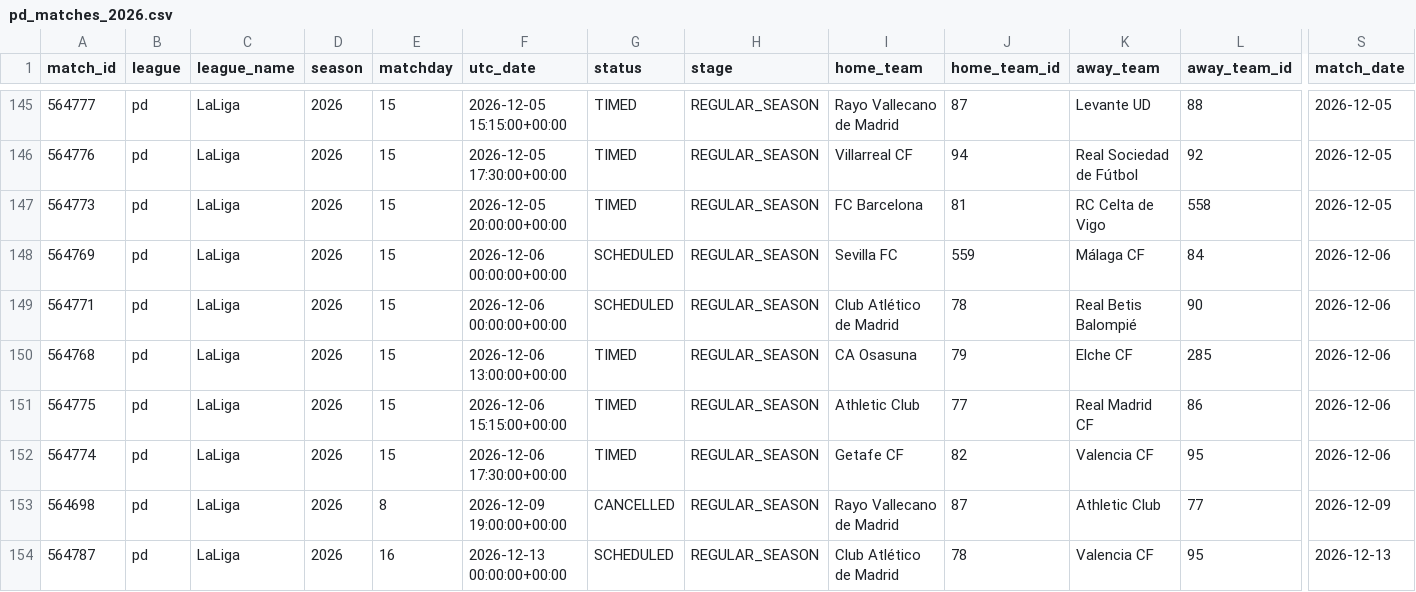
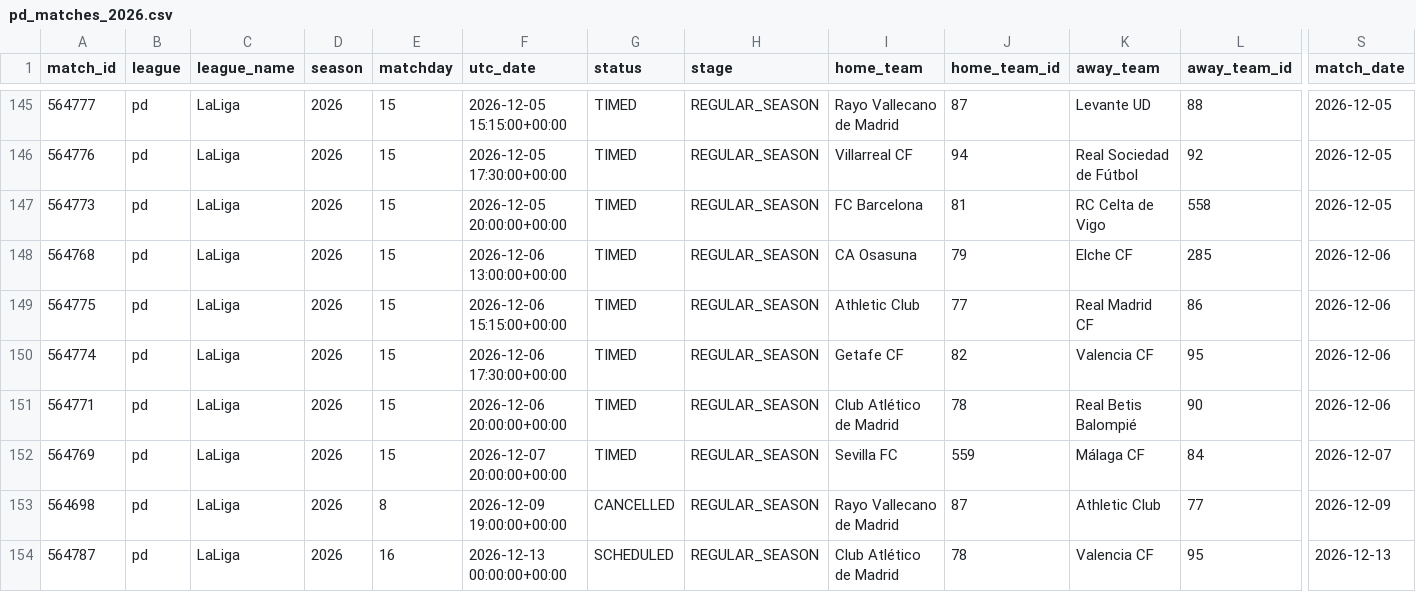
Before and after one commit to JuanAndresHS/pitchiq, a CSV file: data/processed/pd_matches_2026.csv, drawn as a sheet; only a part is shown, gaps mark what is left out; removed rows and columns are numbered as before the commit, all else as after; rows hold the shown columns only; the diff names each change by its address in the sheet, - before the commit and + after, or states it on an @@ line.

```diff
--- a/data/processed/pd_matches_2026.csv
+++ b/data/processed/pd_matches_2026.csv
-row 148: 564769 | pd | LaLiga | 2026 | 15 | 2026-12-06 00:00:00+00:00 | SCHEDULED | REGULAR_SEASON | Sevilla FC | 559 | Málaga CF | 84 | 2026-12-06
-row 149: 564771 | pd | LaLiga | 2026 | 15 | 2026-12-06 00:00:00+00:00 | SCHEDULED | REGULAR_SEASON | Club Atlético de Madrid | 78 | Real Betis Balompié | 90 | 2026-12-06
+row 151: 564771 | pd | LaLiga | 2026 | 15 | 2026-12-06 20:00:00+00:00 | TIMED | REGULAR_SEASON | Club Atlético de Madrid | 78 | Real Betis Balompié | 90 | 2026-12-06
+row 152: 564769 | pd | LaLiga | 2026 | 15 | 2026-12-07 20:00:00+00:00 | TIMED | REGULAR_SEASON | Sevilla FC | 559 | Málaga CF | 84 | 2026-12-07
```
